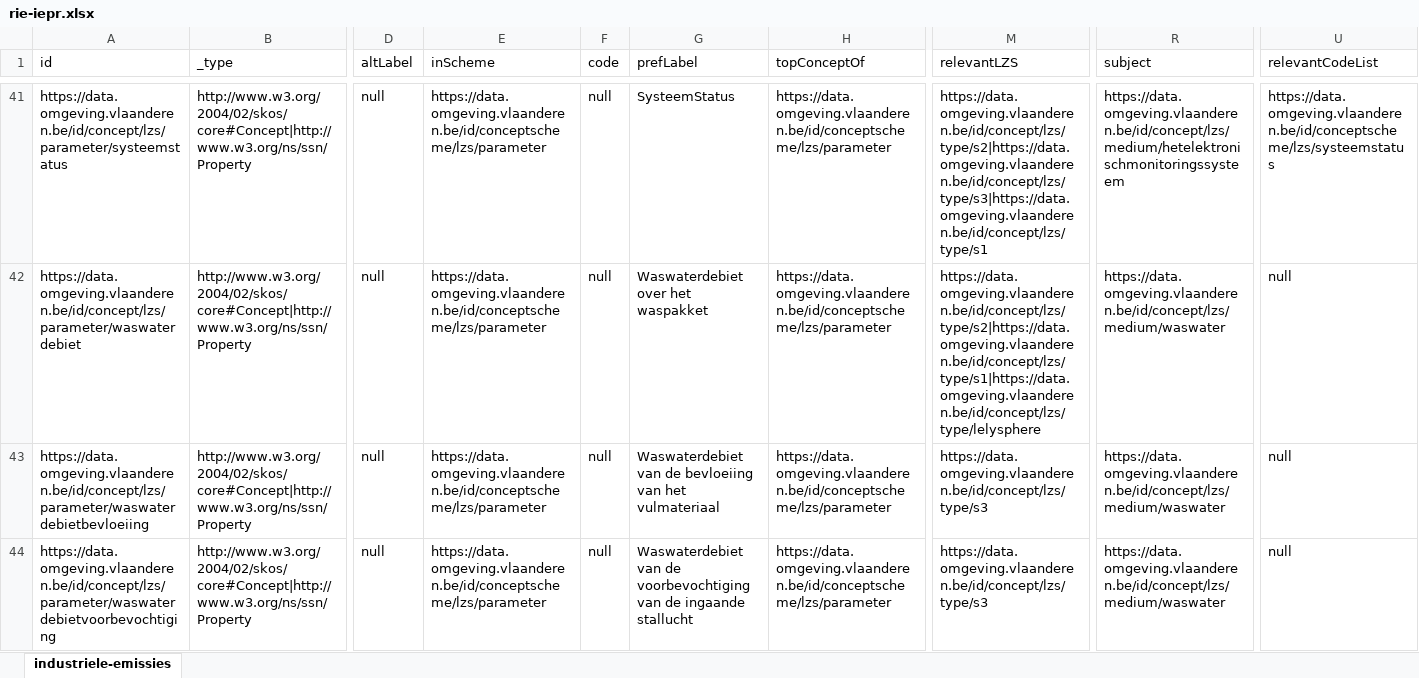
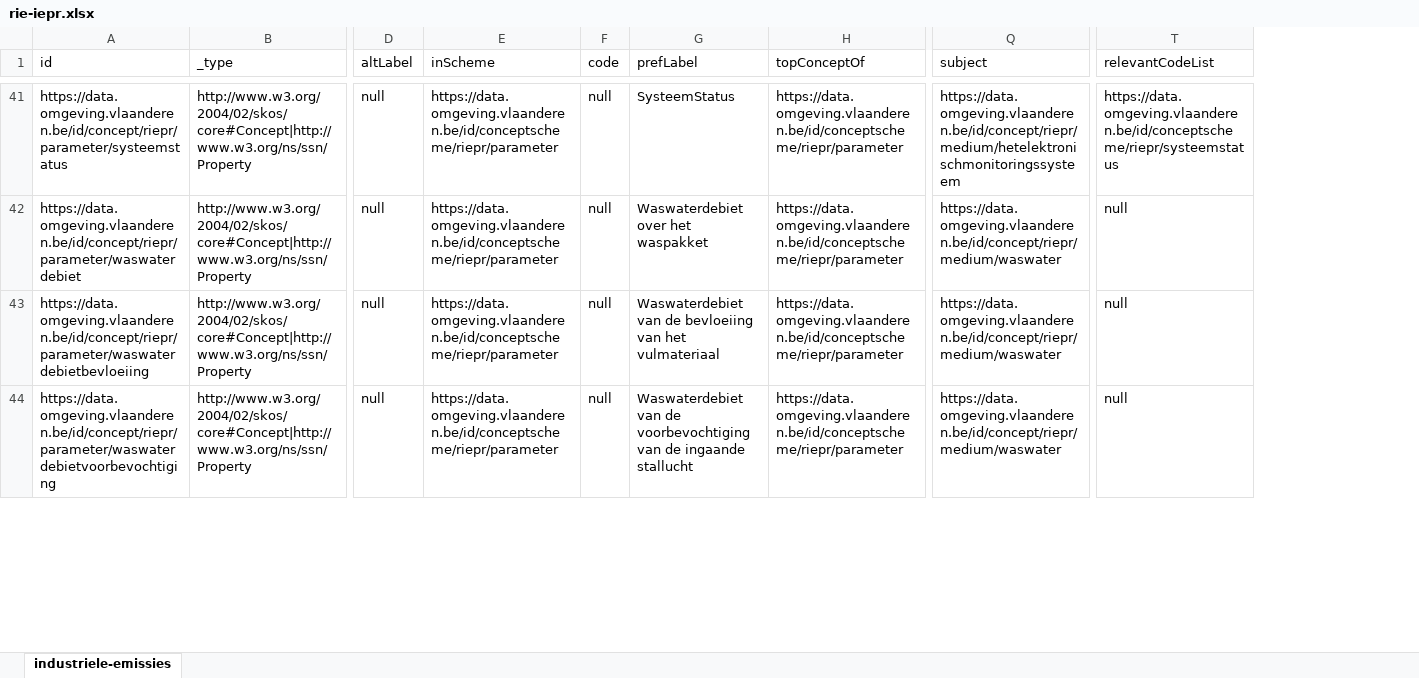
Before and after one commit to milieuinfo/codelijst-rie-iepr, an Excel workbook: src/main/resources/be/vlaanderen/omgeving/data/id/conceptscheme/rie-iepr/rie-iepr.xlsx, sheet industriele-emissies, drawn as a sheet; only a part is shown, gaps mark what is left out; values as stored, in another font and other column widths than the file's, no borders; removed rows and columns are numbered as before the commit, all else as after; the diff covers the shown part only; the diff names each change by its address in the sheet, - before the commit and + after, or states it on an @@ line.

```diff
--- a/src/main/resources/be/vlaanderen/omgeving/data/id/conceptscheme/rie-iepr/rie-iepr.xlsx (sheet industriele-emissies)
+++ b/src/main/resources/be/vlaanderen/omgeving/data/id/conceptscheme/rie-iepr/rie-iepr.xlsx (sheet industriele-emissies)
-column M (relevantLZS), rows 41-44: https://data.omgeving.vlaanderen.be/id/concept/lzs/type/s2|https://data.omgeving.vlaanderen.be/id/concept/lzs/type/s3|https://data.omgeving.vlaanderen.be/id/concept/lzs/type/s1 | https://data.omgeving.vlaanderen.be/id/concept/lzs/type/s2|https://data.omgeving.vlaanderen.be/id/concept/lzs/type/s1|https://data.omgeving.vlaanderen.be/id/concept/lzs/type/lelysphere | https://data.omgeving.vlaanderen.be/id/concept/lzs/type/s3 | https://data.omgeving.vlaanderen.be/id/concept/lzs/type/s3
-A41 (id): https://data.omgeving.vlaanderen.be/id/concept/lzs/parameter/systeemstatus
+A41 (id): https://data.omgeving.vlaanderen.be/id/concept/riepr/parameter/systeemstatus
-E41:E44 (inScheme): https://data.omgeving.vlaanderen.be/id/conceptscheme/lzs/parameter
+E41:E44 (inScheme): https://data.omgeving.vlaanderen.be/id/conceptscheme/riepr/parameter
-H41:H44 (topConceptOf): https://data.omgeving.vlaanderen.be/id/conceptscheme/lzs/parameter
+H41:H44 (topConceptOf): https://data.omgeving.vlaanderen.be/id/conceptscheme/riepr/parameter
-Q41 (subject): https://data.omgeving.vlaanderen.be/id/concept/lzs/medium/hetelektronischmonitoringssysteem
+Q41 (subject): https://data.omgeving.vlaanderen.be/id/concept/riepr/medium/hetelektronischmonitoringssysteem
-T41 (relevantCodeList): https://data.omgeving.vlaanderen.be/id/conceptscheme/lzs/systeemstatus
+T41 (relevantCodeList): https://data.omgeving.vlaanderen.be/id/conceptscheme/riepr/systeemstatus
-A42 (id): https://data.omgeving.vlaanderen.be/id/concept/lzs/parameter/waswaterdebiet
+A42 (id): https://data.omgeving.vlaanderen.be/id/concept/riepr/parameter/waswaterdebiet
-Q42:Q44 (subject): https://data.omgeving.vlaanderen.be/id/concept/lzs/medium/waswater
+Q42:Q44 (subject): https://data.omgeving.vlaanderen.be/id/concept/riepr/medium/waswater
-A43 (id): https://data.omgeving.vlaanderen.be/id/concept/lzs/parameter/waswaterdebietbevloeiing
+A43 (id): https://data.omgeving.vlaanderen.be/id/concept/riepr/parameter/waswaterdebietbevloeiing
-A44 (id): https://data.omgeving.vlaanderen.be/id/concept/lzs/parameter/waswaterdebietvoorbevochtiging
+A44 (id): https://data.omgeving.vlaanderen.be/id/concept/riepr/parameter/waswaterdebietvoorbevochtiging
```
Also changed, not shown: 278 edited cells elsewhere in this sheet, 11 other files.
